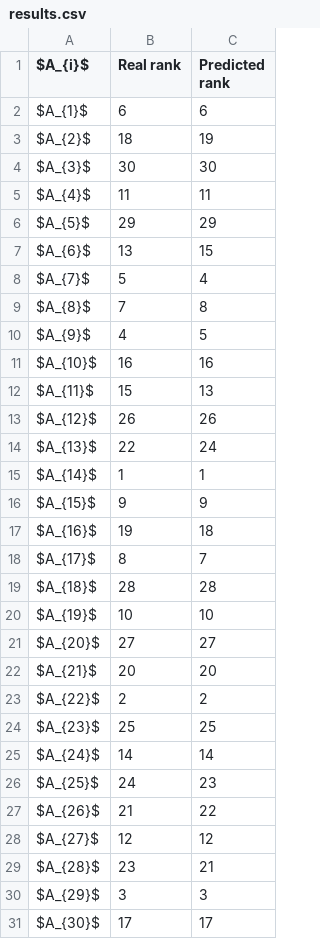
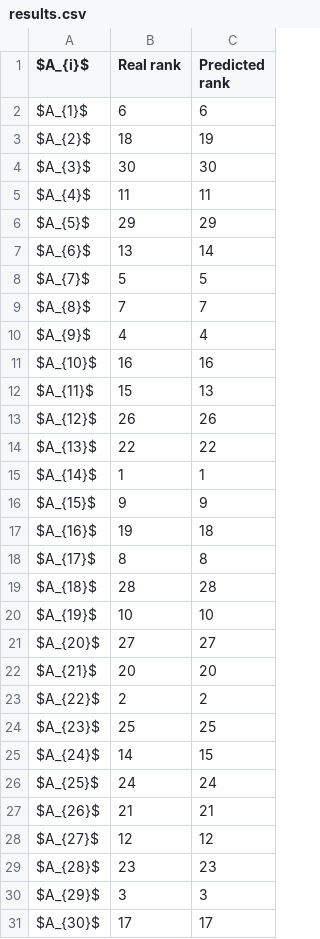
Before and after one commit to energyinpython/ISD-2022-MLP, a CSV file: results/results.csv, drawn as a sheet.

Commit message:
update data sources

```diff
--- a/results/results.csv
+++ b/results/results.csv
@@ -6,6 +6,6 @@ $A_{4}$,11,11
 $A_{5}$,29,29
-$A_{6}$,13,15
-$A_{7}$,5,4
-$A_{8}$,7,8
-$A_{9}$,4,5
+$A_{6}$,13,14
+$A_{7}$,5,5
+$A_{8}$,7,7
+$A_{9}$,4,4
 $A_{10}$,16,16
@@ -13,3 +13,3 @@ $A_{11}$,15,13
 $A_{12}$,26,26
-$A_{13}$,22,24
+$A_{13}$,22,22
 $A_{14}$,1,1
@@ -17,3 +17,3 @@ $A_{15}$,9,9
 $A_{16}$,19,18
-$A_{17}$,8,7
+$A_{17}$,8,8
 $A_{18}$,28,28
@@ -24,7 +24,7 @@ $A_{22}$,2,2
 $A_{23}$,25,25
-$A_{24}$,14,14
-$A_{25}$,24,23
-$A_{26}$,21,22
+$A_{24}$,14,15
+$A_{25}$,24,24
+$A_{26}$,21,21
 $A_{27}$,12,12
-$A_{28}$,23,21
+$A_{28}$,23,23
 $A_{29}$,3,3
```
Also changed, not shown: 4 other files.
